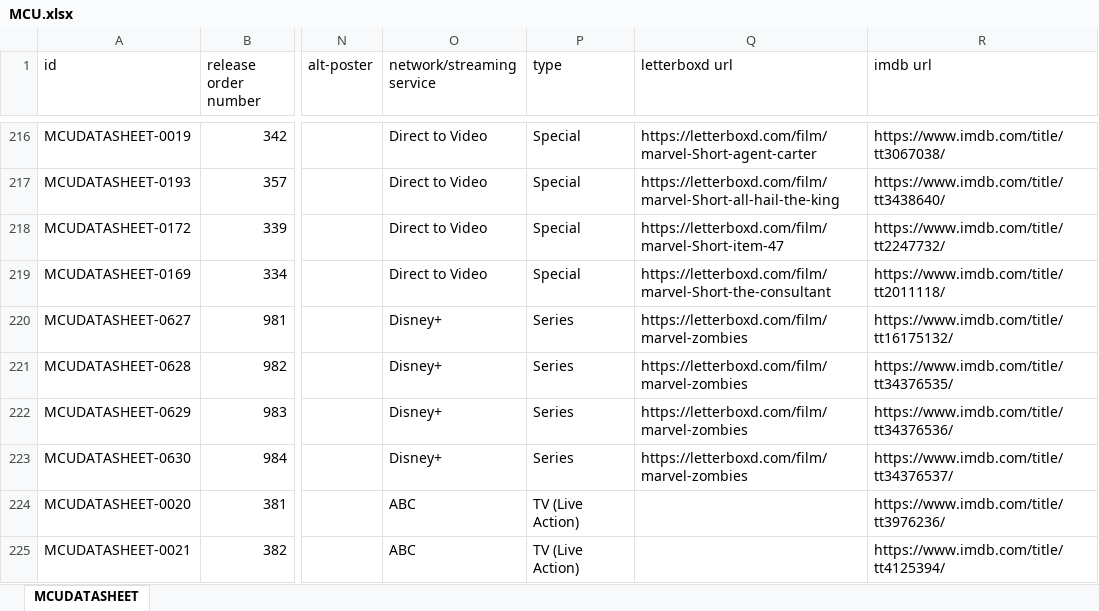
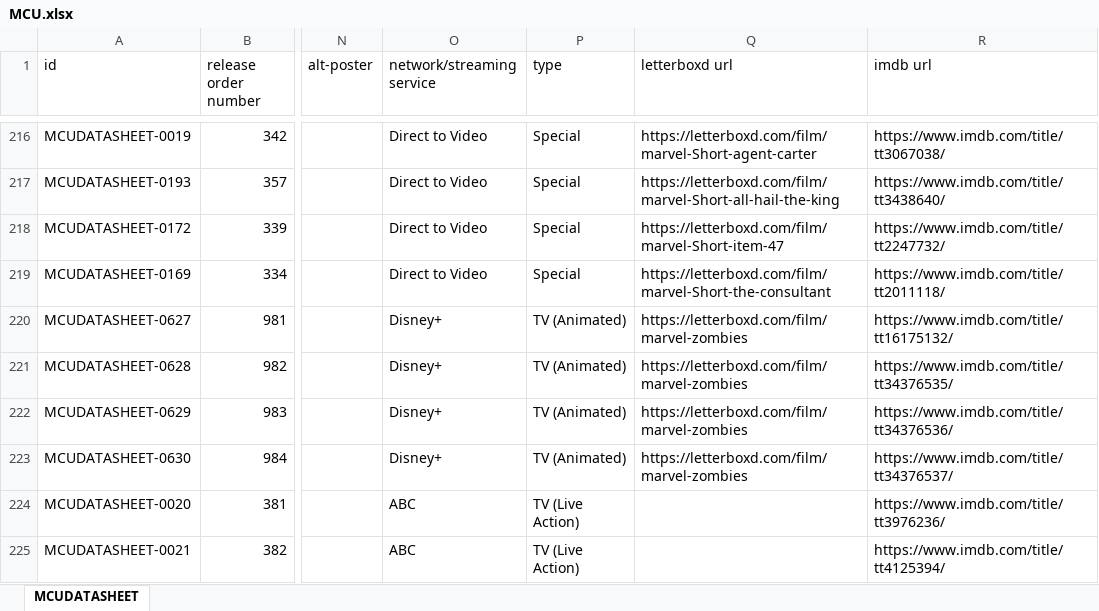
Before and after one commit to Arnixen/The-Canon-Catalog, an Excel workbook: MCU.xlsx, sheet MCUDATASHEET, drawn as a sheet; only a part is shown, gaps mark what is left out; values as stored, in another font and other column widths than the file's, no borders; the diff names each change by its address in the sheet, - before the commit and + after, or states it on an @@ line.

```diff
--- a/MCU.xlsx (sheet MCUDATASHEET)
+++ b/MCU.xlsx (sheet MCUDATASHEET)
-P220:P223 (type): Series
+P220:P223 (type): TV (Animated)
```
Also changed, not shown: 12 other files.
